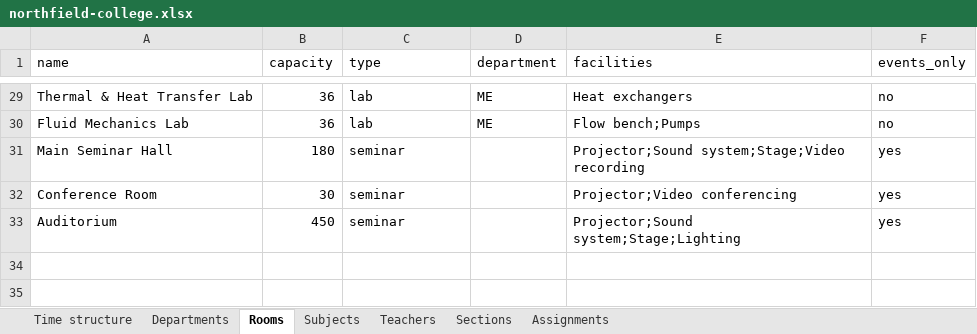
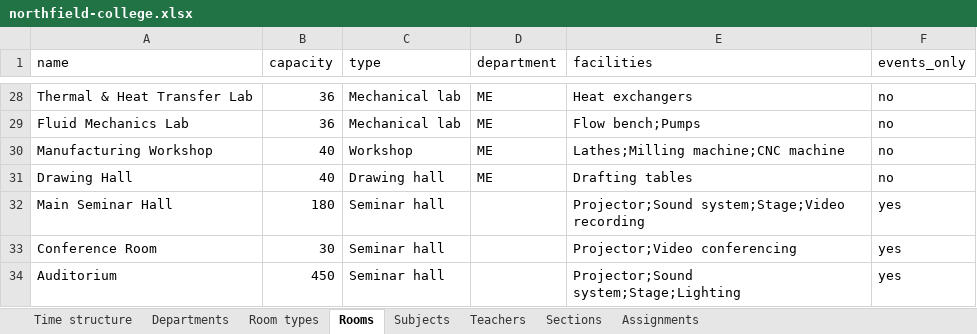
Before and after one commit to Bhavneet-sketch06/Smart-TimeTables, an Excel workbook: sample-data/northfield/northfield-college.xlsx, sheet Rooms, drawn as a sheet; only a part is shown, gaps mark what is left out; values as stored, in another font and other column widths than the file's, no borders; addresses are those after the commit; the diff covers the shown part only; the diff names each change by its address in the sheet, - before the commit and + after, or states it on an @@ line.

```diff
--- a/sample-data/northfield/northfield-college.xlsx (sheet Rooms)
+++ b/sample-data/northfield/northfield-college.xlsx (sheet Rooms)
+sheet tab: Room types
-C28:C29 (type): lab
+C28:C29 (type): Mechanical lab
+row 30: Manufacturing Workshop | 40 | Workshop | ME | Lathes;Milling machine;CNC machine | no
+row 31: Drawing Hall | 40 | Drawing hall | ME | Drafting tables | no
-C32:C34 (type): seminar
+C32:C34 (type): Seminar hall
```
Also changed, not shown: 1 added row, 2 removed rows and 25 edited cells elsewhere in this sheet, sheet Subjects, sheet Teachers, sheet Time structure, sheet Sections, 18 other files.
